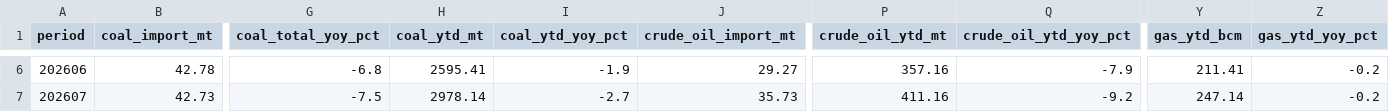
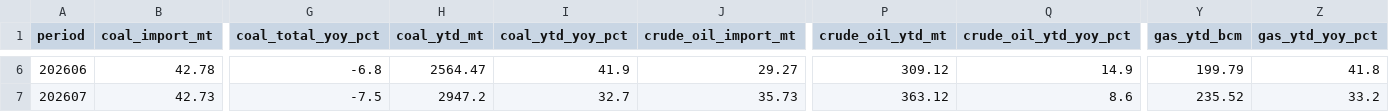
Before and after one commit to DoiEnnoson/china-energy-monitor, a CSV file: data/combined/fossil_supply.csv, drawn as a sheet; only a part is shown, gaps mark what is left out; the diff covers the shown part only; the diff names each change by its address in the sheet, - before the commit and + after, or states it on an @@ line.

```diff
--- a/data/combined/fossil_supply.csv
+++ b/data/combined/fossil_supply.csv
-H6 (coal_ytd_mt): 2595.41
+H6 (coal_ytd_mt): 2564.47
-I6 (coal_ytd_yoy_pct): -1.9
+I6 (coal_ytd_yoy_pct): 41.9
-P6 (crude_oil_ytd_mt): 357.16
+P6 (crude_oil_ytd_mt): 309.12
-Q6 (crude_oil_ytd_yoy_pct): -7.9
+Q6 (crude_oil_ytd_yoy_pct): 14.9
-Y6 (gas_ytd_bcm): 211.41
+Y6 (gas_ytd_bcm): 199.79
-Z6 (gas_ytd_yoy_pct): -0.2
+Z6 (gas_ytd_yoy_pct): 41.8
-H7 (coal_ytd_mt): 2978.14
+H7 (coal_ytd_mt): 2947.2
-I7 (coal_ytd_yoy_pct): -2.7
+I7 (coal_ytd_yoy_pct): 32.7
-P7 (crude_oil_ytd_mt): 411.16
+P7 (crude_oil_ytd_mt): 363.12
-Q7 (crude_oil_ytd_yoy_pct): -9.2
+Q7 (crude_oil_ytd_yoy_pct): 8.6
-Y7 (gas_ytd_bcm): 247.14
+Y7 (gas_ytd_bcm): 235.52
-Z7 (gas_ytd_yoy_pct): -0.2
+Z7 (gas_ytd_yoy_pct): 33.2
```
Also changed, not shown: 37 edited cells elsewhere in this file, data/combined/energy_balance.csv.
